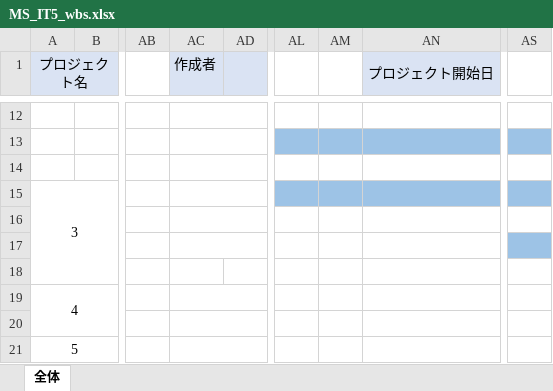
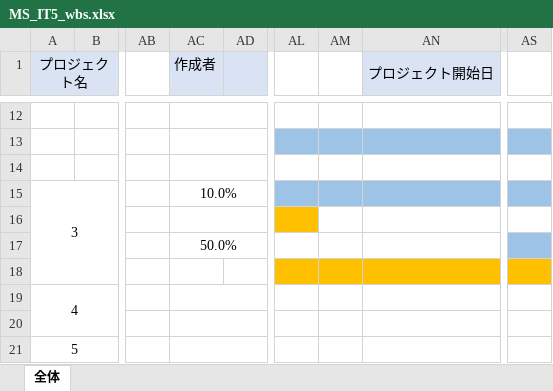
Before and after one commit to iizuka246/employee_info, an Excel workbook: MS_IT5_wbs.xlsx, sheet 全体, drawn as a sheet; only a part is shown, gaps mark what is left out; values as stored, in another font and other column widths than the file's, no borders; conditional formats not drawn; the diff names each change by its address in the sheet, - before the commit and + after, or states it on an @@ line.

```diff
--- a/MS_IT5_wbs.xlsx (sheet 全体)
+++ b/MS_IT5_wbs.xlsx (sheet 全体)
-AC15 (作成者): (empty)
+AC15 (作成者): 10.0%
-AL16 fill: none
+AL16 fill: #FFC000
-AC17 (作成者): (empty)
+AC17 (作成者): 50.0%
-AL18:AN18 fill: none
+AL18:AN18 fill: #FFC000
-AS18 fill: none
+AS18 fill: #FFC000
```
Also changed, not shown: 2 other files.
